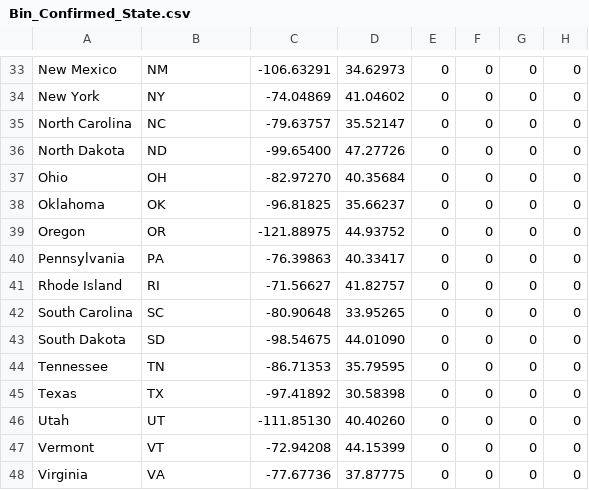
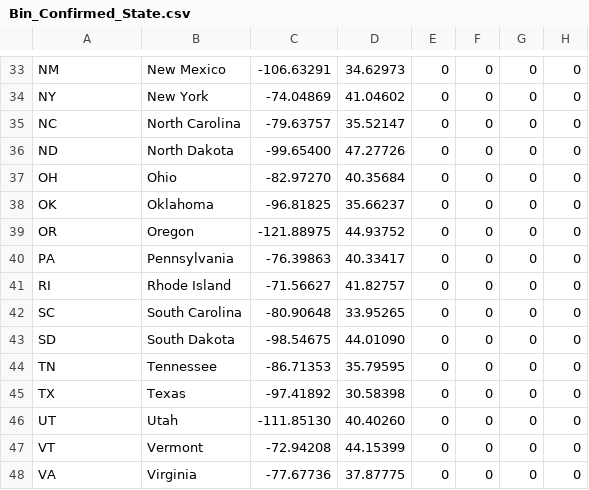
Before and after one commit to david-deboer/covid_binned_data, a CSV file: Bin_Confirmed_State.csv, drawn as a sheet; only a part is shown, gaps mark what is left out; the diff covers the shown part only; the diff names each change by its address in the sheet, - before the commit and + after, or states it on an @@ line.

```diff
--- a/Bin_Confirmed_State.csv
+++ b/Bin_Confirmed_State.csv
-A33: New Mexico
+A33: NM
-B33: NM
+B33: New Mexico
-A34: New York
+A34: NY
-B34: NY
+B34: New York
-A35: North Carolina
+A35: NC
-B35: NC
+B35: North Carolina
-A36: North Dakota
+A36: ND
-B36: ND
+B36: North Dakota
-A37: Ohio
+A37: OH
-B37: OH
+B37: Ohio
-A38: Oklahoma
+A38: OK
-B38: OK
+B38: Oklahoma
-A39: Oregon
+A39: OR
-B39: OR
+B39: Oregon
-A40: Pennsylvania
+A40: PA
-B40: PA
+B40: Pennsylvania
-A41: Rhode Island
+A41: RI
-B41: RI
+B41: Rhode Island
-A42: South Carolina
+A42: SC
-B42: SC
+B42: South Carolina
-A43: South Dakota
+A43: SD
-B43: SD
+B43: South Dakota
-A44: Tennessee
+A44: TN
-B44: TN
+B44: Tennessee
-A45: Texas
+A45: TX
-B45: TX
+B45: Texas
-A46: Utah
+A46: UT
-B46: UT
+B46: Utah
-A47: Vermont
+A47: VT
-B47: VT
+B47: Vermont
-A48: Virginia
+A48: VA
-B48: VA
+B48: Virginia
```
Also changed, not shown: 72 edited cells elsewhere in this file, Bin_Confirmed_Congress.csv, Bin_Confirmed_Country.csv, 7 other files.
